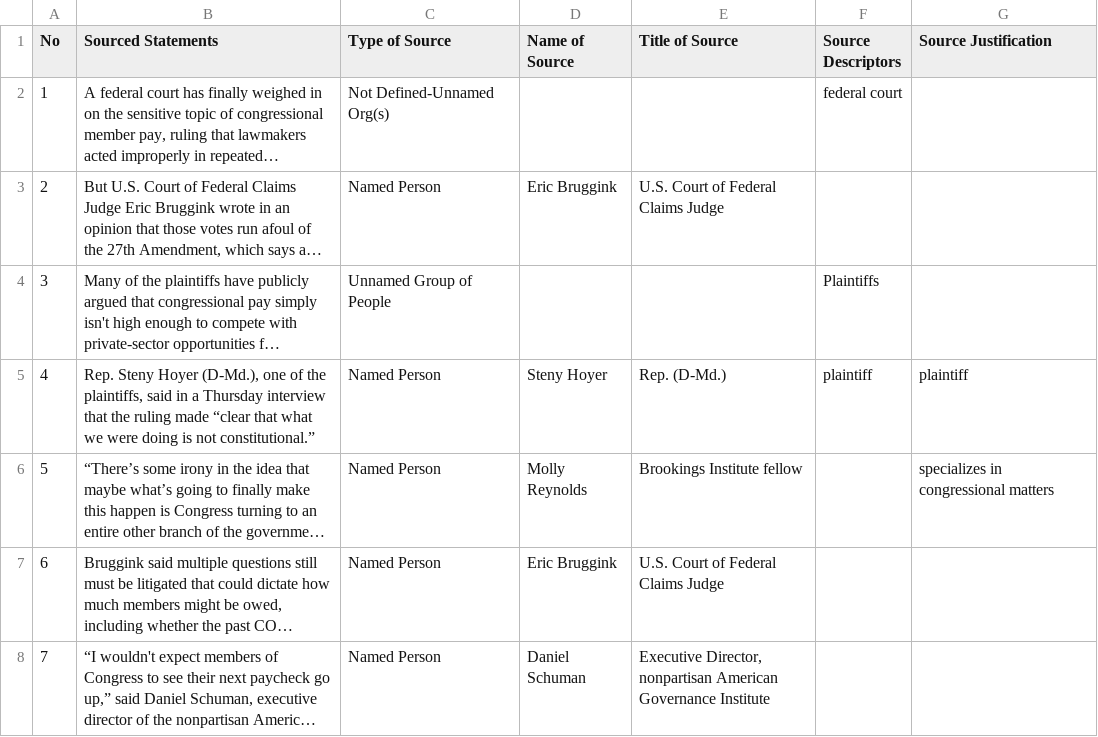
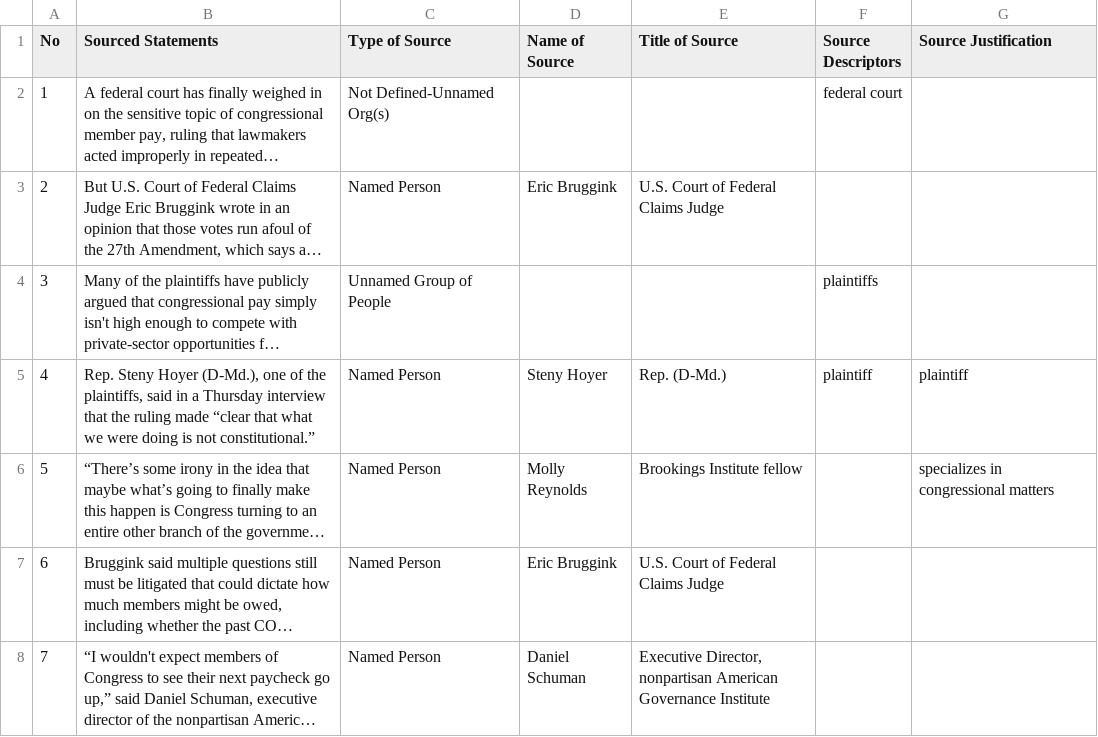
Before and after one commit to MarkkulaCenterJMEthics/llms-journ-sourcing, a CSV file: benchmarking/GT data/GT-II/128-Congress_Pay_Battle.csv, drawn as a sheet; only a part is shown; long unchanged cells end in …; the diff names each change by its address in the sheet, - before the commit and + after, or states it on an @@ line.

```diff
--- a/benchmarking/GT data/GT-II/128-Congress_Pay_Battle.csv
+++ b/benchmarking/GT data/GT-II/128-Congress_Pay_Battle.csv
-F4 (Source Descriptors): Plaintiffs
+F4 (Source Descriptors): plaintiffs
```
Also changed, not shown: 2 other files.
